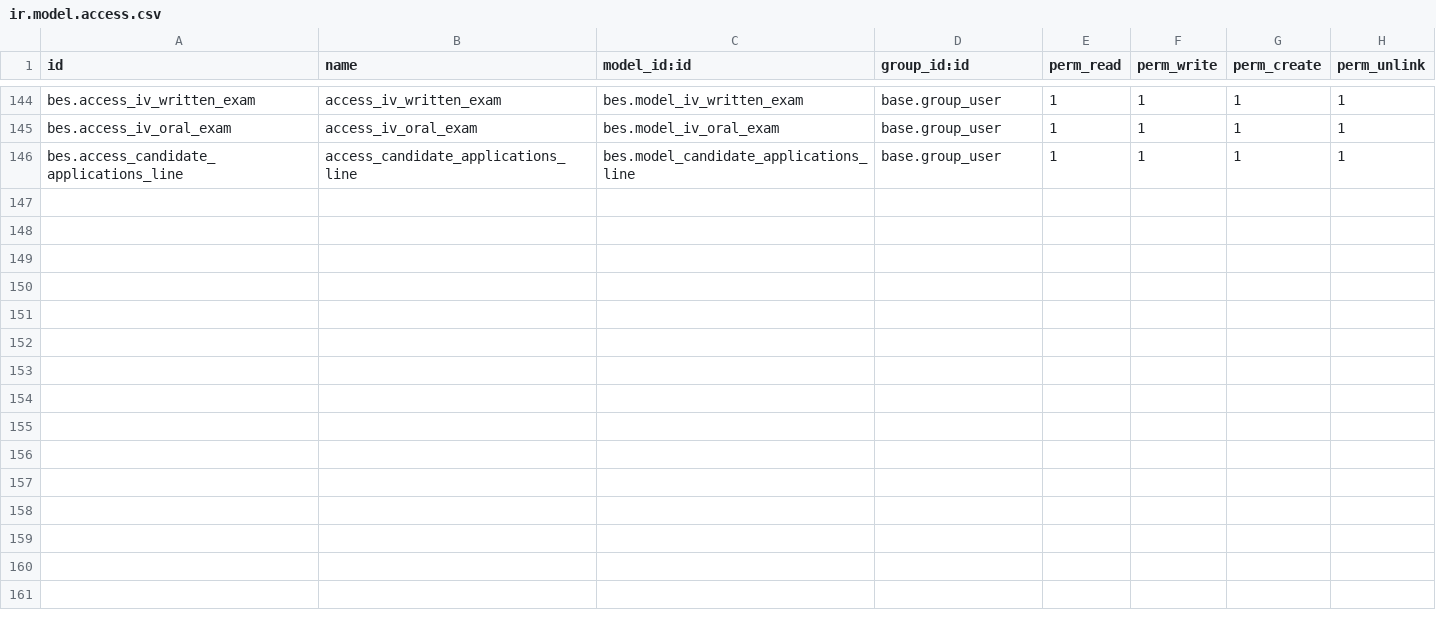
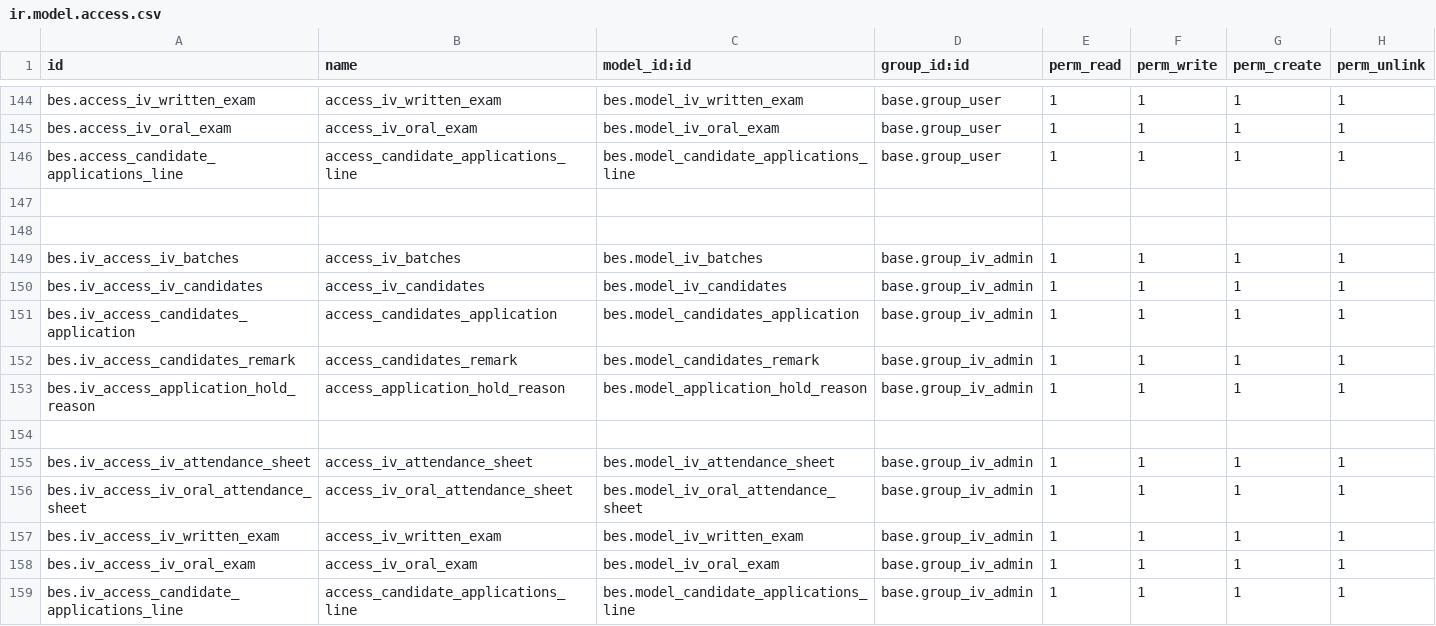
Before and after one commit to saif-esehat/bes, a CSV file: security/ir.model.access.csv, drawn as a sheet; only a part is shown, gaps mark what is left out.

```diff
--- a/security/ir.model.access.csv
+++ b/security/ir.model.access.csv
@@ -146 +146,14 @@ bes.access_iv_oral_exam,access_iv_oral_exam,bes.model_iv_oral_exam,base.group_us
 bes.access_candidate_applications_line,access_candidate_applications_line,bes.model_candidate_applications_line,base.group_user,1,1,1,1
+
+
+bes.iv_access_iv_batches,access_iv_batches,bes.model_iv_batches,base.group_iv_admin,1,1,1,1
+bes.iv_access_iv_candidates,access_iv_candidates,bes.model_iv_candidates,base.group_iv_admin,1,1,1,1
+bes.iv_access_candidates_application,access_candidates_application,bes.model_candidates_application,base.group_iv_admin,1,1,1,1
+bes.iv_access_candidates_remark,access_candidates_remark,bes.model_candidates_remark,base.group_iv_admin,1,1,1,1
+bes.iv_access_application_hold_reason,access_application_hold_reason,bes.model_application_hold_reason,base.group_iv_admin,1,1,1,1
+
+bes.iv_access_iv_attendance_sheet,access_iv_attendance_sheet,bes.model_iv_attendance_sheet,base.group_iv_admin,1,1,1,1
+bes.iv_access_iv_oral_attendance_sheet,access_iv_oral_attendance_sheet,bes.model_iv_oral_attendance_sheet,base.group_iv_admin,1,1,1,1
+bes.iv_access_iv_written_exam,access_iv_written_exam,bes.model_iv_written_exam,base.group_iv_admin,1,1,1,1
+bes.iv_access_iv_oral_exam,access_iv_oral_exam,bes.model_iv_oral_exam,base.group_iv_admin,1,1,1,1
+bes.iv_access_candidate_applications_line,access_candidate_applications_line,bes.model_candidate_applications_line,base.group_iv_admin,1,1,1,1
```
Also changed, not shown: 6 other files.
